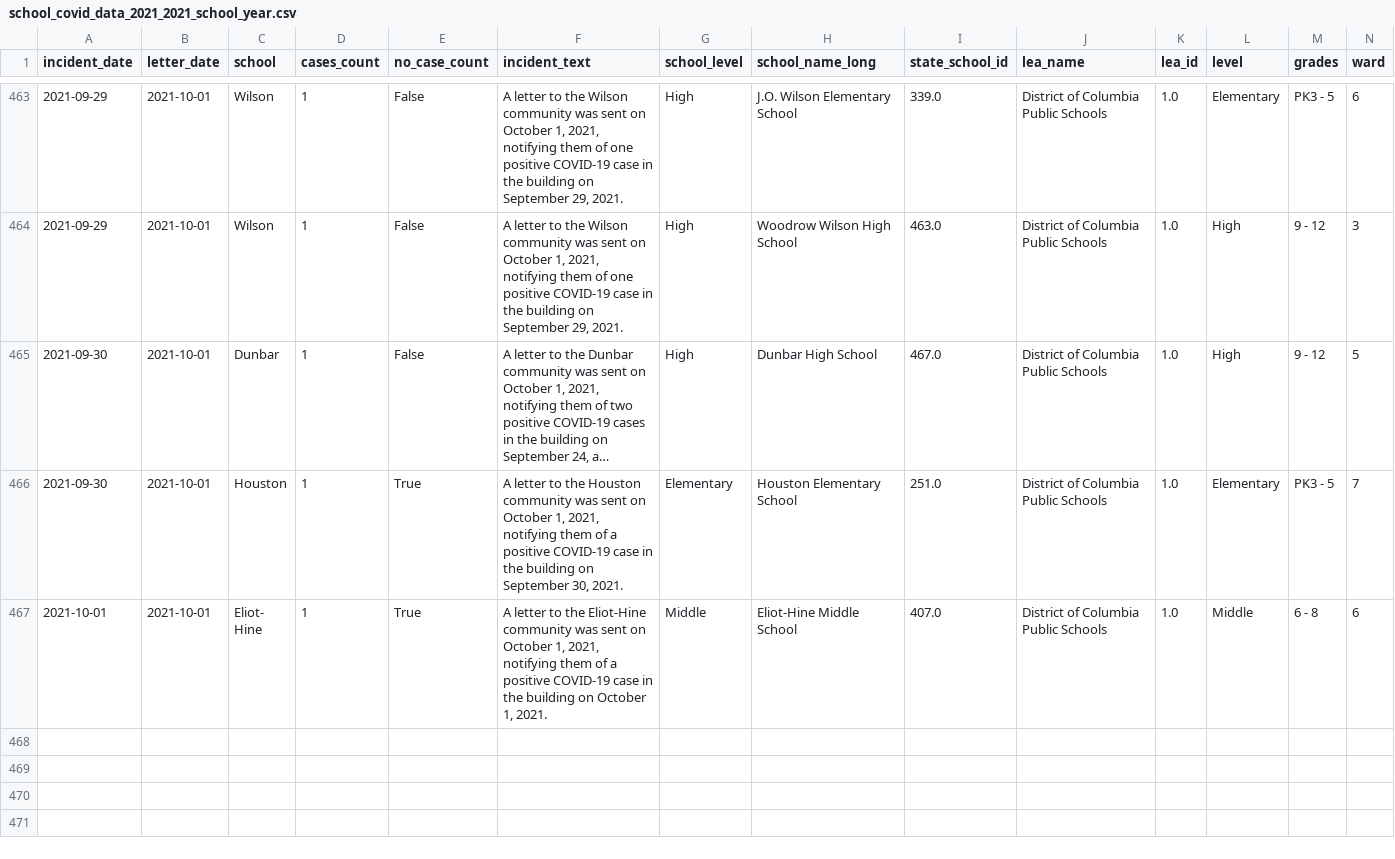
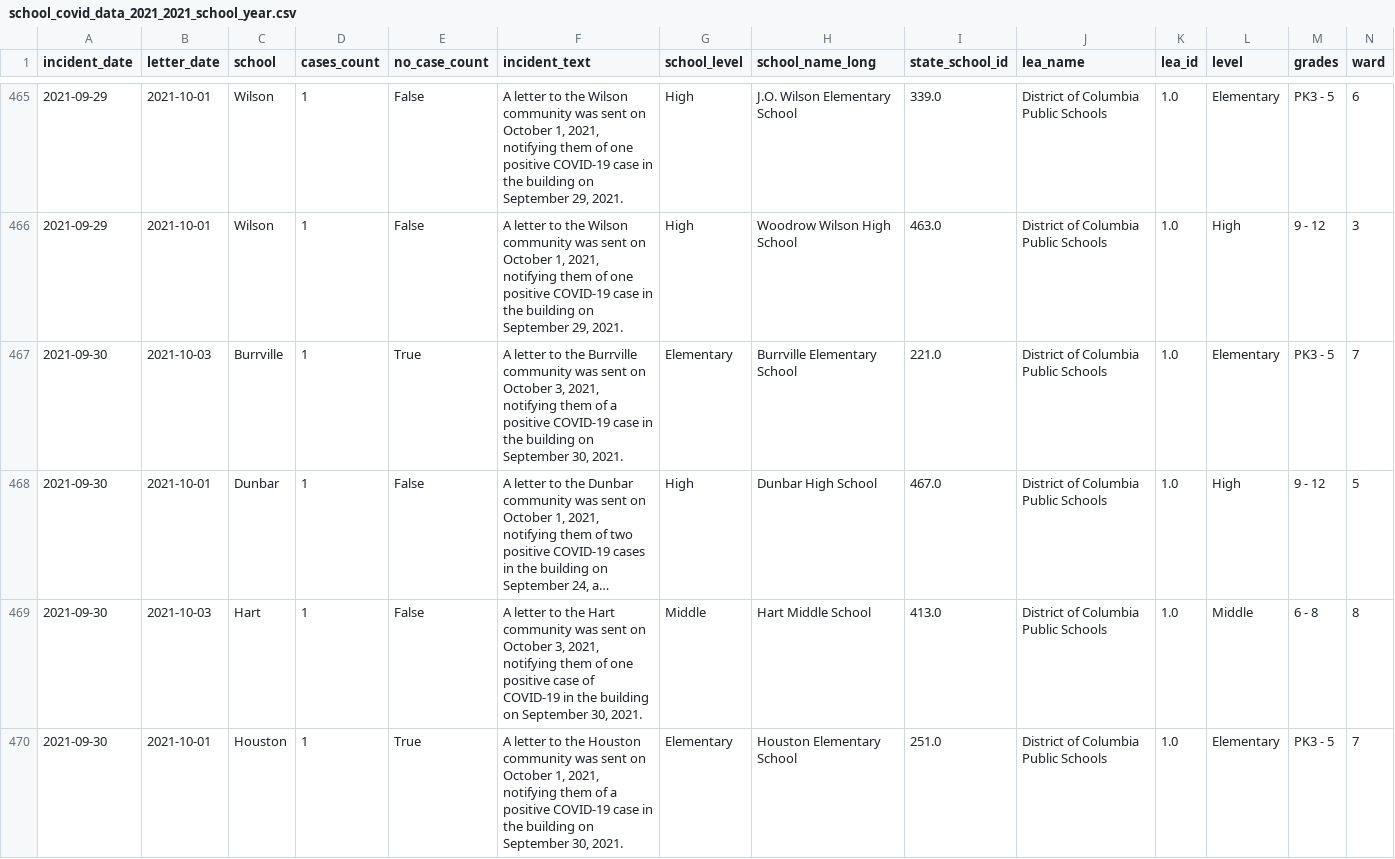
Before and after one commit to taylorterry3/covid_dc, a CSV file: data/output/school_covid_data_2021_2021_school_year.csv, drawn as a sheet; only a part is shown, gaps mark what is left out; the shorter side is filled out with more unchanged rows; long unchanged cells end in …; rows hold the shown columns only; the diff covers the shown part only; the diff names each change by its address in the sheet, - before the commit and + after, or states it on an @@ line.

Commit message:
intermediate commit of updated data

```diff
--- a/data/output/school_covid_data_2021_2021_school_year.csv
+++ b/data/output/school_covid_data_2021_2021_school_year.csv
+row 467: 2021-09-30 | 2021-10-03 | Burrville | 1 | True | A letter to the Burrville community was sent on October 3, 2021, notifying them of a positive COVID-19 case in the building on September 30, 2021. | Elementary | Burrville Elementary School | 221.0 | District of Columbia Public Schools | 1.0 | Elementary | PK3 - 5 | 7
+row 469: 2021-09-30 | 2021-10-03 | Hart | 1 | False | A letter to the Hart community was sent on October 3, 2021, notifying them of one positive case of COVID-19 in the building on September 30, 2021. | Middle | Hart Middle School | 413.0 | District of Columbia Public Schools | 1.0 | Middle | 6 - 8 | 8
```
Also changed, not shown: 5 added rows elsewhere in this file, 1 other file.
